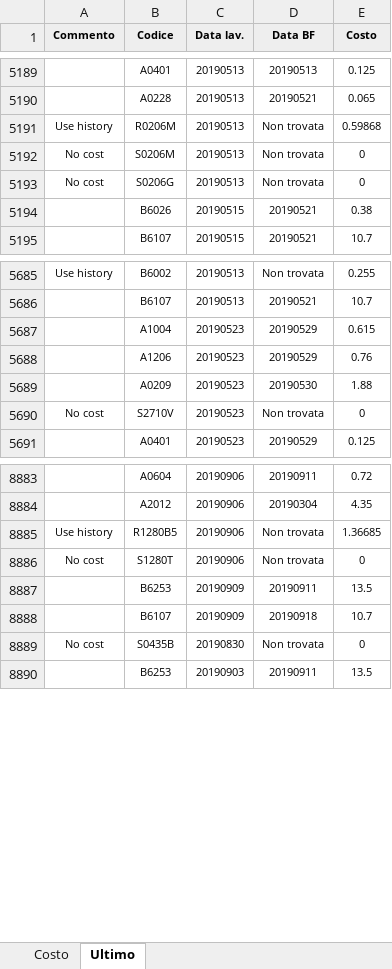
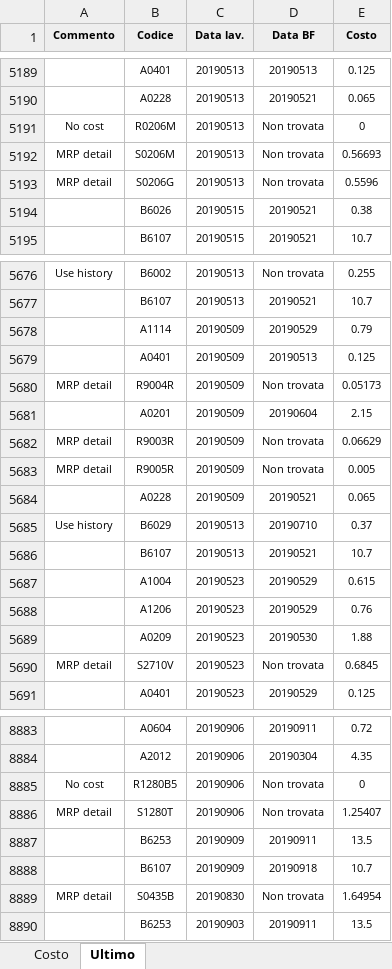
Before and after one commit to nicothebrush/test, an Excel workbook: log.xlsx, sheet Ultimo, drawn as a sheet; only a part is shown, gaps mark what is left out; values as stored, in another font and other column widths than the file's, no borders; removed rows and columns are numbered as before the commit, all else as after; the diff covers the shown part only; the diff names each change by its address in the sheet, - before the commit and + after, or states it on an @@ line.

```diff
--- a/log.xlsx (sheet Ultimo)
+++ b/log.xlsx (sheet Ultimo)
-row 5191: Use history | R0206M | 20190513 | Non trovata | 0.59868
-B5191 (Codice): S0206M
+B5191 (Codice): R0206M
+row 5192: MRP detail | S0206M | 20190513 | Non trovata | 0.56693
-A5193 (Commento): No cost
+A5193 (Commento): MRP detail
-E5193 (Costo): 0
+E5193 (Costo): 0.5596
@@ row 5671 moved to row 5678: A1114 @@
@@ row 5672 moved to row 5679: A0401 @@
+row 5680: MRP detail | R9004R | 20190509 | Non trovata | 0.05173
@@ row 5674 moved to row 5681: A0201 @@
+row 5682: MRP detail | R9003R | 20190509 | Non trovata | 0.06629
+row 5683: MRP detail | R9005R | 20190509 | Non trovata | 0.005
@@ row 5677 moved to row 5684: A0228 @@
@@ row 5678 moved to row 5685: Use history @@
@@ row 5679 moved to row 5686: B6107 @@
-A5690 (Commento): No cost
+A5690 (Commento): MRP detail
-E5690 (Costo): 0
+E5690 (Costo): 0.6845
-row 8885: Use history | R1280B5 | 20190906 | Non trovata | 1.36685
-B8885 (Codice): S1280T
+B8885 (Codice): R1280B5
+row 8886: MRP detail | S1280T | 20190906 | Non trovata | 1.25407
-A8889 (Commento): No cost
+A8889 (Commento): MRP detail
-E8889 (Costo): 0
+E8889 (Costo): 1.64954
```
Also changed, not shown: 21 added rows, 9 removed rows, 96 moved rows and 1410 edited cells elsewhere in this sheet, sheet Costo, 1 other file.
